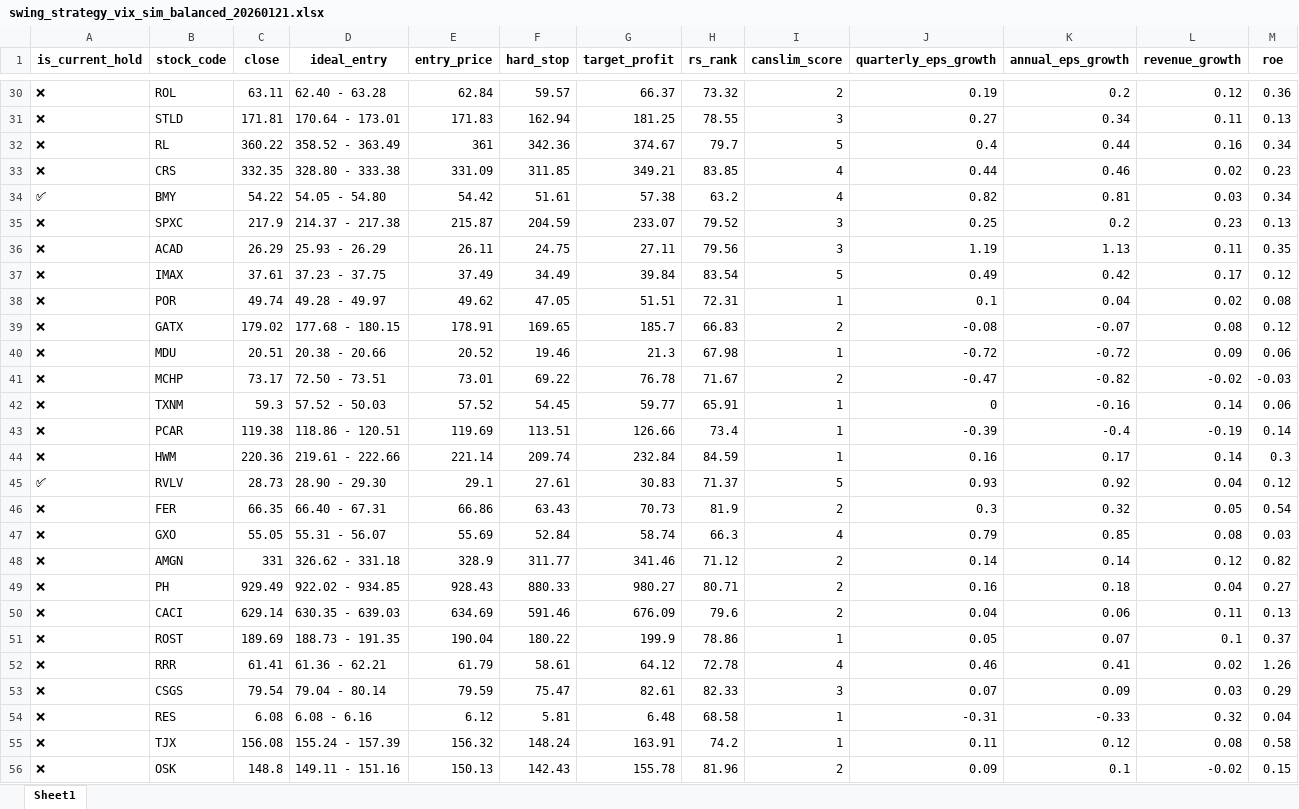
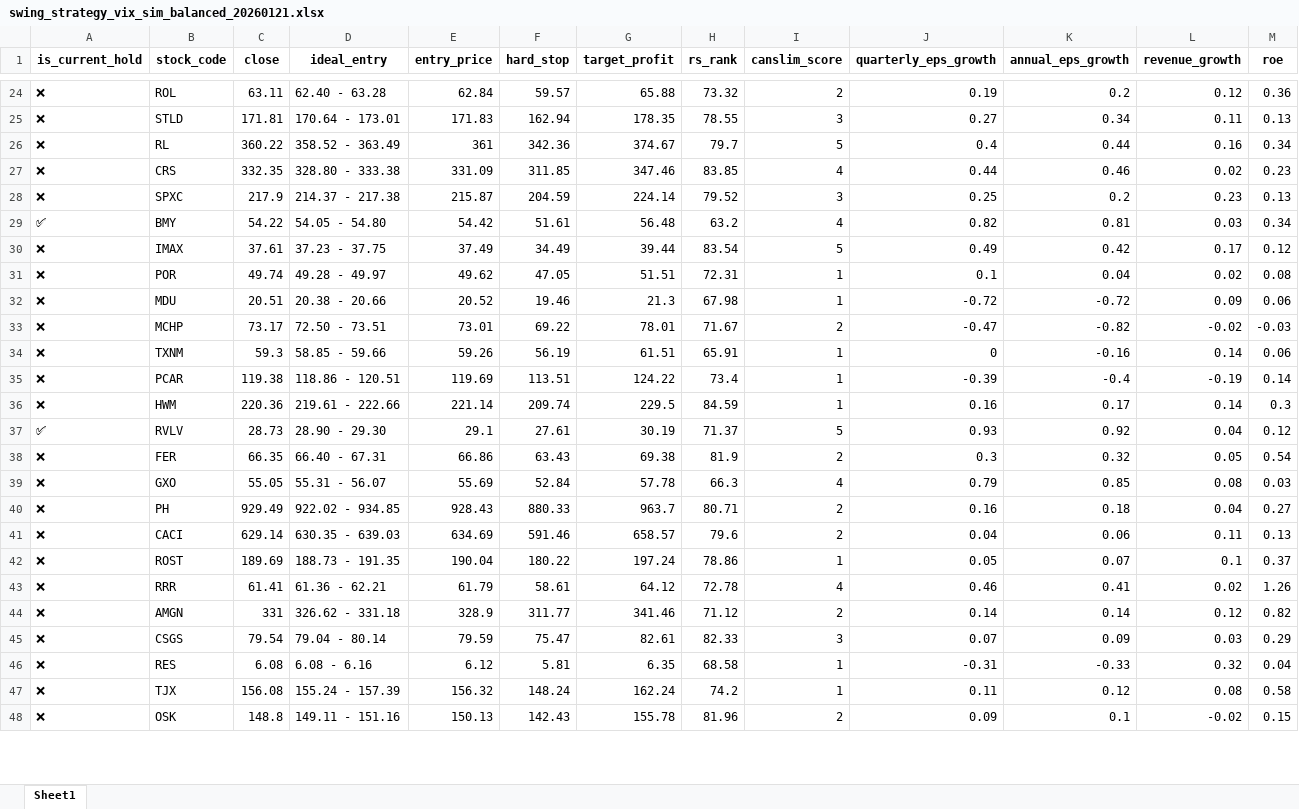
Before and after one commit to bumblezhou/daily_momentum_scanner, an Excel workbook: swing_strategy_vix_sim_balanced_20260121.xlsx, sheet Sheet1, drawn as a sheet; only a part is shown, gaps mark what is left out; values as stored, in another font and other column widths than the file's, no borders; removed rows and columns are numbered as before the commit, all else as after; rows hold the shown columns only; the diff covers the shown part only; the diff names each change by its address in the sheet, - before the commit and + after, or states it on an @@ line.

```diff
--- a/swing_strategy_vix_sim_balanced_20260121.xlsx (sheet Sheet1)
+++ b/swing_strategy_vix_sim_balanced_20260121.xlsx (sheet Sheet1)
-G24 (target_profit): 66.37
+G24 (target_profit): 65.88
-G25 (target_profit): 181.25
+G25 (target_profit): 178.35
-G27 (target_profit): 349.21
+G27 (target_profit): 347.46
-row 34: ✅ | BMY | 54.22 | 54.05 - 54.80 | 54.42 | 51.61 | 57.38 | 63.2 | 4 | 0.82 | 0.81 | 0.03 | 0.34
-G28 (target_profit): 233.07
+G28 (target_profit): 224.14
-row 36: ❌ | ACAD | 26.29 | 25.93 - 26.29 | 26.11 | 24.75 | 27.11 | 79.56 | 3 | 1.19 | 1.13 | 0.11 | 0.35
+row 29: ✅ | BMY | 54.22 | 54.05 - 54.80 | 54.42 | 51.61 | 56.48 | 63.2 | 4 | 0.82 | 0.81 | 0.03 | 0.34
-G30 (target_profit): 39.84
+G30 (target_profit): 39.44
-row 39: ❌ | GATX | 179.02 | 177.68 - 180.15 | 178.91 | 169.65 | 185.7 | 66.83 | 2 | -0.08 | -0.07 | 0.08 | 0.12
-G33 (target_profit): 76.78
+G33 (target_profit): 78.01
-D34 (ideal_entry): 57.52 - 50.03
+D34 (ideal_entry): 58.85 - 59.66
-E34 (entry_price): 57.52
+E34 (entry_price): 59.26
-F34 (hard_stop): 54.45
+F34 (hard_stop): 56.19
-G34 (target_profit): 59.77
+G34 (target_profit): 61.51
-G35 (target_profit): 126.66
+G35 (target_profit): 124.22
-G36 (target_profit): 232.84
+G36 (target_profit): 229.5
-G37 (target_profit): 30.83
+G37 (target_profit): 30.19
-G38 (target_profit): 70.73
+G38 (target_profit): 69.38
-G39 (target_profit): 58.74
+G39 (target_profit): 57.78
-row 48: ❌ | AMGN | 331 | 326.62 - 331.18 | 328.9 | 311.77 | 341.46 | 71.12 | 2 | 0.14 | 0.14 | 0.12 | 0.82
-G40 (target_profit): 980.27
+G40 (target_profit): 963.7
-G41 (target_profit): 676.09
+G41 (target_profit): 658.57
-G42 (target_profit): 199.9
+G42 (target_profit): 197.24
+row 44: ❌ | AMGN | 331 | 326.62 - 331.18 | 328.9 | 311.77 | 341.46 | 71.12 | 2 | 0.14 | 0.14 | 0.12 | 0.82
-G46 (target_profit): 6.48
+G46 (target_profit): 6.35
-G47 (target_profit): 163.91
+G47 (target_profit): 162.24
```
Also changed, not shown: 2 added rows, 18 removed rows and 29 edited cells elsewhere in this sheet, 11 other files.
